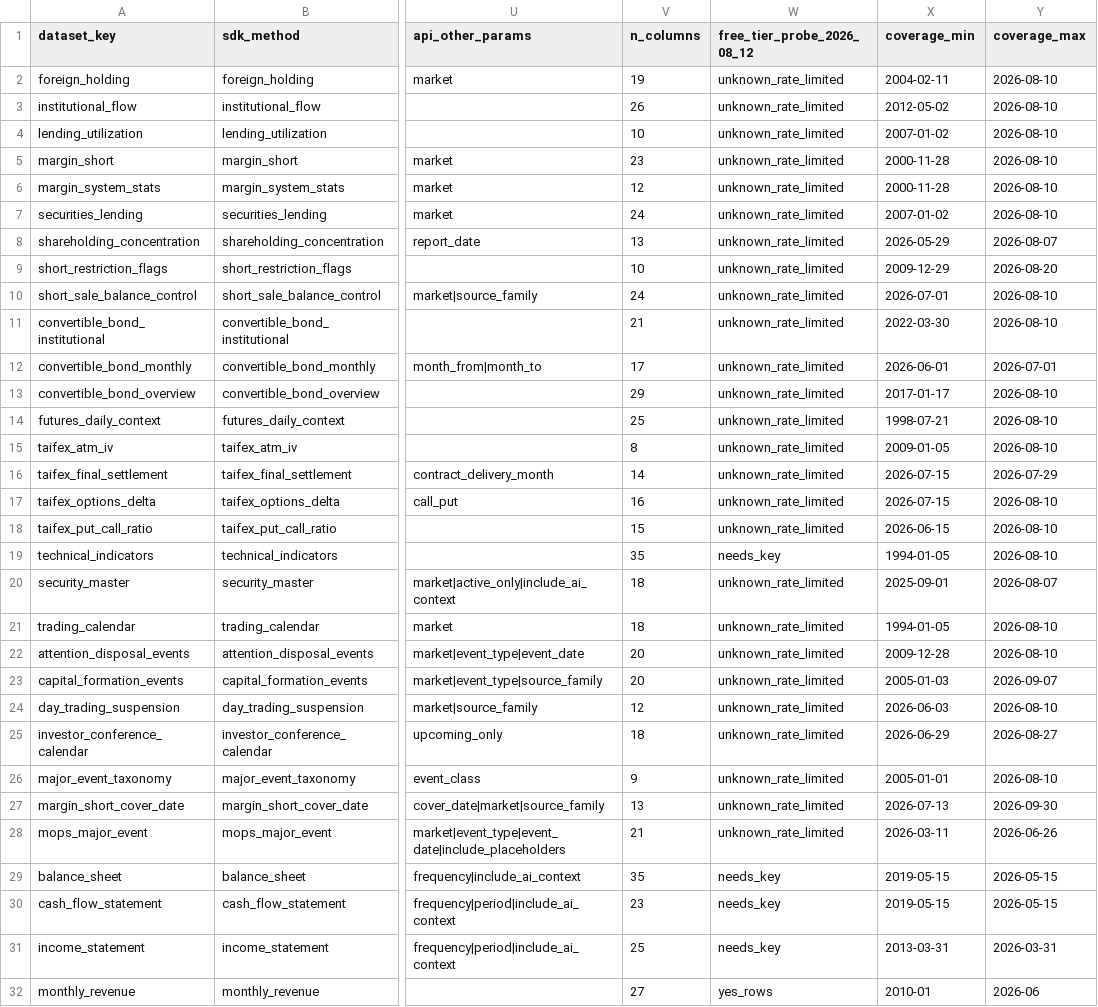
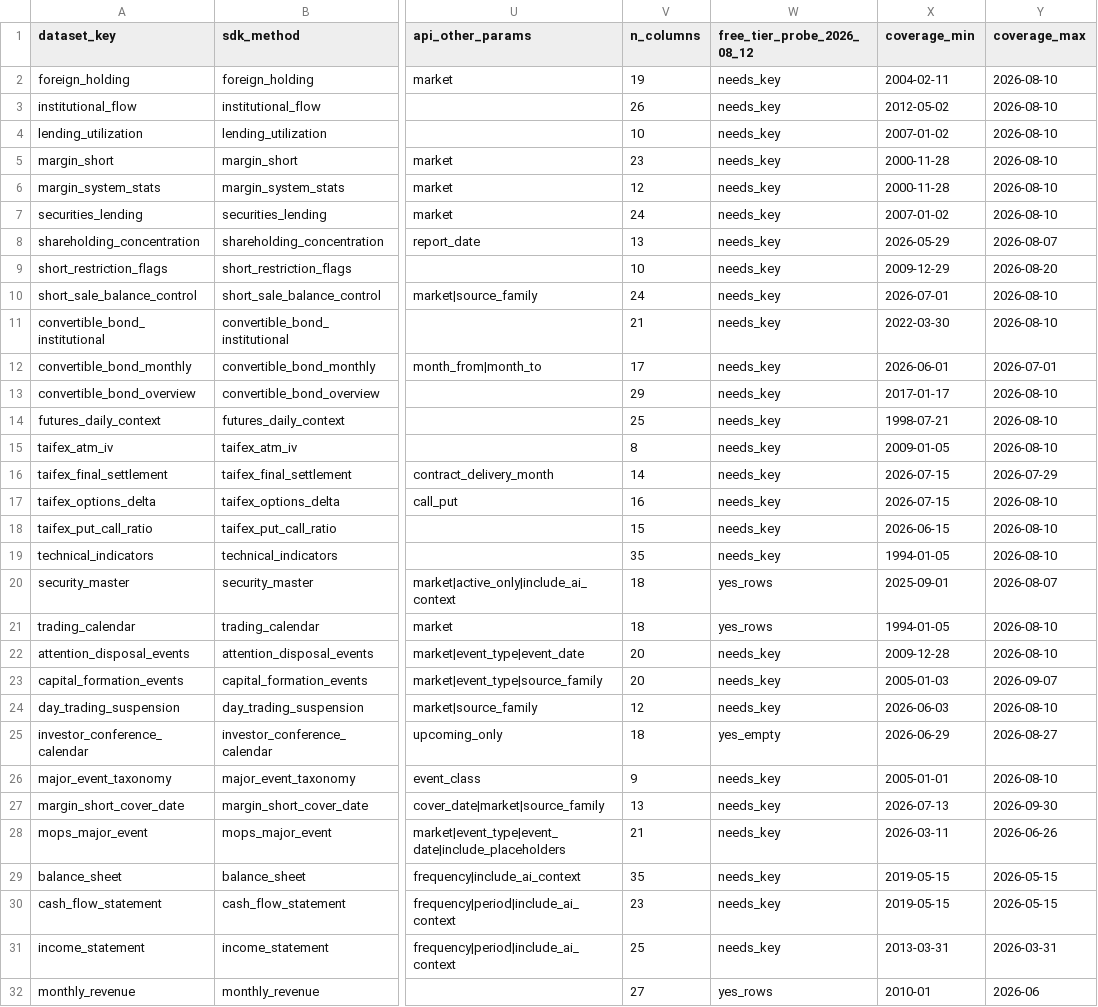
Before and after one commit to TW-Market-Data/twmarketdata, a CSV file: mapping/datasets_82.csv, drawn as a sheet; only a part is shown, gaps mark what is left out; the diff covers the shown part only; the diff names each change by its address in the sheet, - before the commit and + after, or states it on an @@ line.

```diff
--- a/mapping/datasets_82.csv
+++ b/mapping/datasets_82.csv
-W2:W18 (free_tier_probe_2026_08_12): unknown_rate_limited
+W2:W18 (free_tier_probe_2026_08_12): needs_key
-W20:W21 (free_tier_probe_2026_08_12): unknown_rate_limited
+W20:W21 (free_tier_probe_2026_08_12): yes_rows
-W22:W24 (free_tier_probe_2026_08_12): unknown_rate_limited
+W22:W24 (free_tier_probe_2026_08_12): needs_key
-W25 (free_tier_probe_2026_08_12): unknown_rate_limited
+W25 (free_tier_probe_2026_08_12): yes_empty
-W26:W28 (free_tier_probe_2026_08_12): unknown_rate_limited
+W26:W28 (free_tier_probe_2026_08_12): needs_key
```
Also changed, not shown: 34 edited cells elsewhere in this file, 3 other files.
